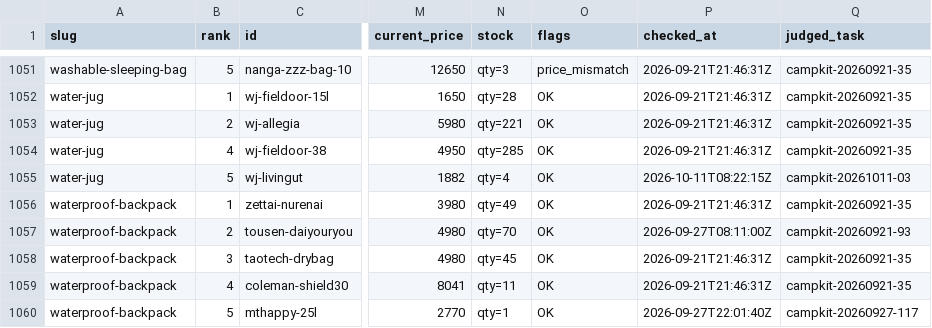
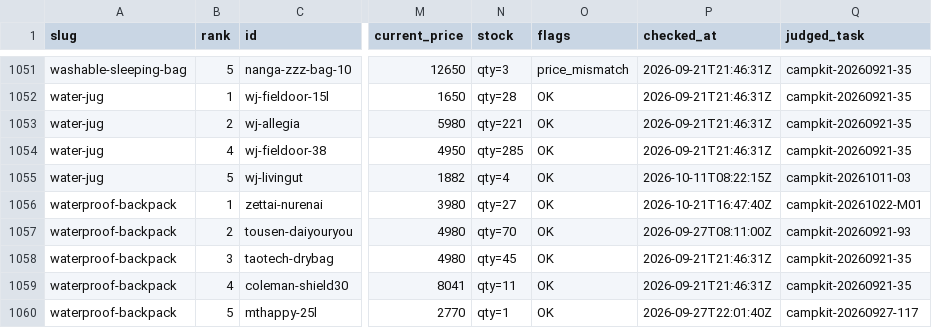
Before and after one commit to tanoue-boop/camp-kit-guide, a TSV file: _file/card-name-check.tsv, drawn as a sheet; only a part is shown, gaps mark what is left out; the diff covers the shown part only; the diff names each change by its address in the sheet, - before the commit and + after, or states it on an @@ line.

```diff
--- a/_file/card-name-check.tsv
+++ b/_file/card-name-check.tsv
-N1056 (stock): qty=49
+N1056 (stock): qty=27
-P1056 (checked_at): 2026-09-21T21:46:31Z
+P1056 (checked_at): 2026-10-21T16:47:40Z
-Q1056 (judged_task): campkit-20260921-35
+Q1056 (judged_task): campkit-20261022-M01
```
Also changed, not shown: 32 edited cells elsewhere in this file, _file/article-fix-backlog.tsv, 5 other files.
